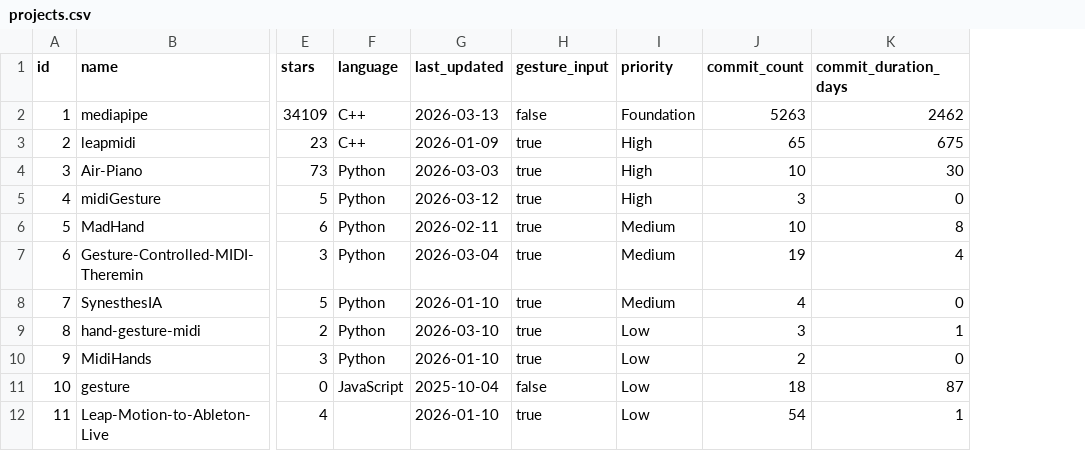
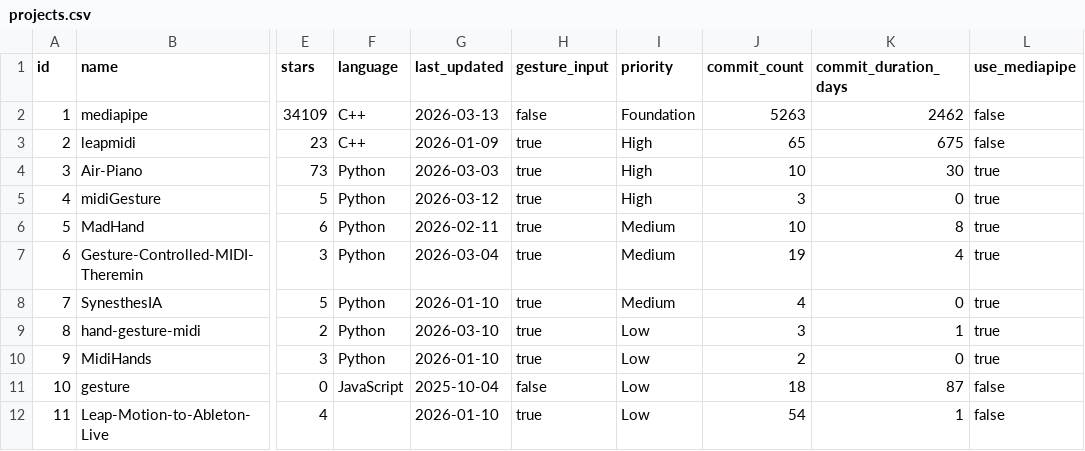
Before and after one commit to patcon/hand-gesture-midi-controller-research, a CSV file: projects.csv, drawn as a sheet; only a part is shown, gaps mark what is left out; the diff names each change by its address in the sheet, - before the commit and + after, or states it on an @@ line.

```diff
--- a/projects.csv
+++ b/projects.csv
+column L (use_mediapipe), rows 2-12: false | false | true | true | true | true | true | true | true | false | false
```
